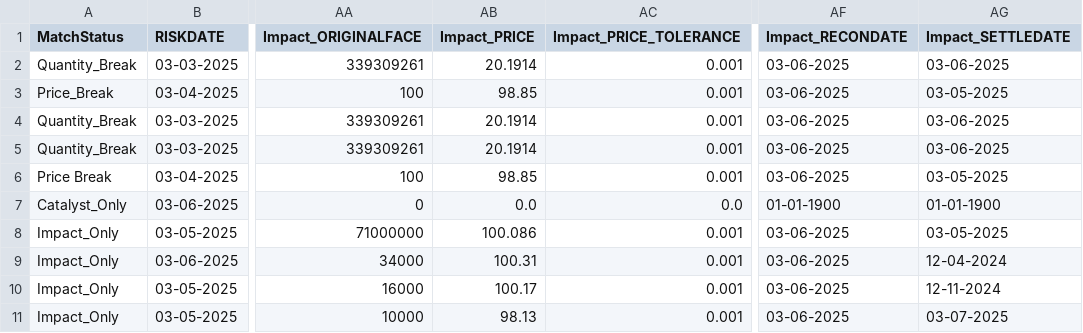
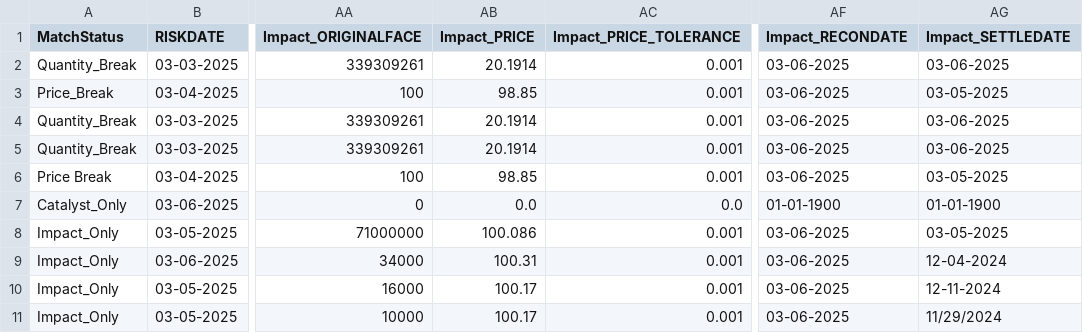
Before and after one commit to ewfx/sradg-smart-recon, a CSV file: code/data/impact_data.csv, drawn as a sheet; only a part is shown, gaps mark what is left out; the diff names each change by its address in the sheet, - before the commit and + after, or states it on an @@ line.

```diff
--- a/code/data/impact_data.csv
+++ b/code/data/impact_data.csv
-AB11 (Impact_PRICE): 98.13
+AB11 (Impact_PRICE): 100.17
-AG11 (Impact_SETTLEDATE): 03-07-2025
+AG11 (Impact_SETTLEDATE): 11/29/2024
```
Also changed, not shown: code/data/anomalies_full_output.csv, code/data/catalyst_data.csv, 4 other files.
